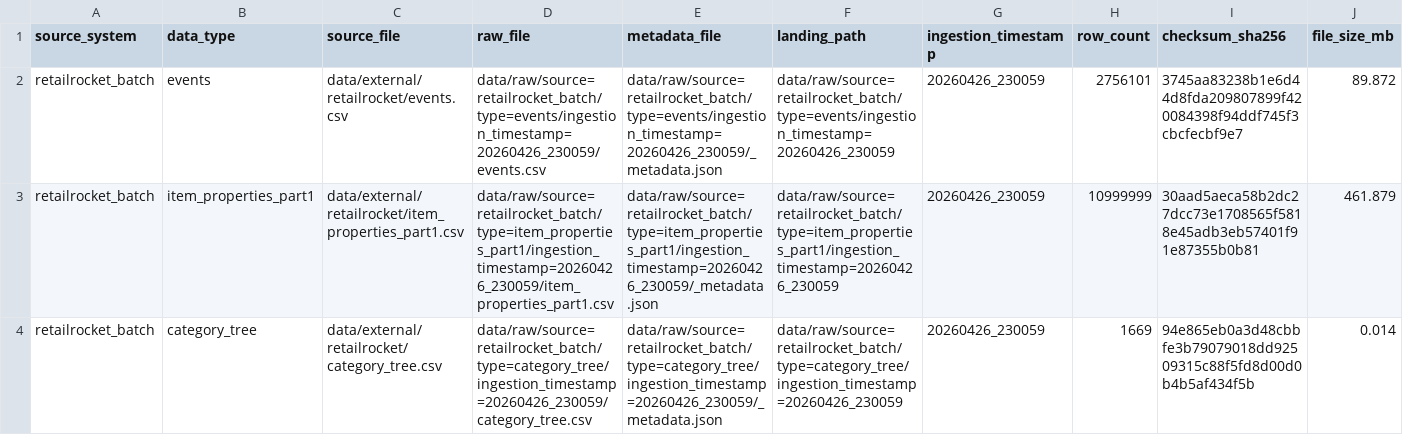
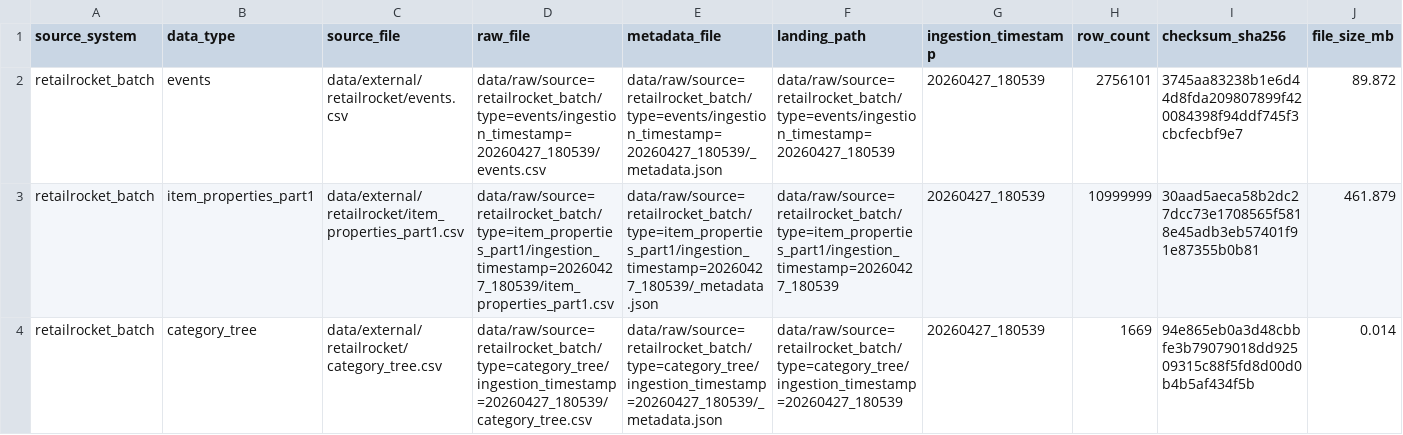
Before and after one commit to jkjitendra/recomart-pipeline, a CSV file: reports/retailrocket_batch_ingestion_summary.csv, drawn as a sheet; only a part is shown; the diff names each change by its address in the sheet, - before the commit and + after, or states it on an @@ line.

```diff
--- a/reports/retailrocket_batch_ingestion_summary.csv
+++ b/reports/retailrocket_batch_ingestion_summary.csv
-D2 (raw_file): data/raw/source=retailrocket_batch/type=events/ingestion_timestamp=20260426_230059/events.csv
+D2 (raw_file): data/raw/source=retailrocket_batch/type=events/ingestion_timestamp=20260427_180539/events.csv
-E2 (metadata_file): data/raw/source=retailrocket_batch/type=events/ingestion_timestamp=20260426_230059/_metadata.json
+E2 (metadata_file): data/raw/source=retailrocket_batch/type=events/ingestion_timestamp=20260427_180539/_metadata.json
-F2 (landing_path): data/raw/source=retailrocket_batch/type=events/ingestion_timestamp=20260426_230059
+F2 (landing_path): data/raw/source=retailrocket_batch/type=events/ingestion_timestamp=20260427_180539
-G2:G4 (ingestion_timestamp): 20260426_230059
+G2:G4 (ingestion_timestamp): 20260427_180539
-D3 (raw_file): data/raw/source=retailrocket_batch/type=item_properties_part1/ingestion_timestamp=20260426_230059/item_properties_part1.csv
+D3 (raw_file): data/raw/source=retailrocket_batch/type=item_properties_part1/ingestion_timestamp=20260427_180539/item_properties_part1.csv
-E3 (metadata_file): data/raw/source=retailrocket_batch/type=item_properties_part1/ingestion_timestamp=20260426_230059/_metadata.json
+E3 (metadata_file): data/raw/source=retailrocket_batch/type=item_properties_part1/ingestion_timestamp=20260427_180539/_metadata.json
-F3 (landing_path): data/raw/source=retailrocket_batch/type=item_properties_part1/ingestion_timestamp=20260426_230059
+F3 (landing_path): data/raw/source=retailrocket_batch/type=item_properties_part1/ingestion_timestamp=20260427_180539
-D4 (raw_file): data/raw/source=retailrocket_batch/type=category_tree/ingestion_timestamp=20260426_230059/category_tree.csv
+D4 (raw_file): data/raw/source=retailrocket_batch/type=category_tree/ingestion_timestamp=20260427_180539/category_tree.csv
-E4 (metadata_file): data/raw/source=retailrocket_batch/type=category_tree/ingestion_timestamp=20260426_230059/_metadata.json
+E4 (metadata_file): data/raw/source=retailrocket_batch/type=category_tree/ingestion_timestamp=20260427_180539/_metadata.json
-F4 (landing_path): data/raw/source=retailrocket_batch/type=category_tree/ingestion_timestamp=20260426_230059
+F4 (landing_path): data/raw/source=retailrocket_batch/type=category_tree/ingestion_timestamp=20260427_180539
```
Also changed, not shown: reports/retailrocket_api_ingestion_summary.csv, reports/retailrocket_content_candidate_items.csv, 7 other files.
